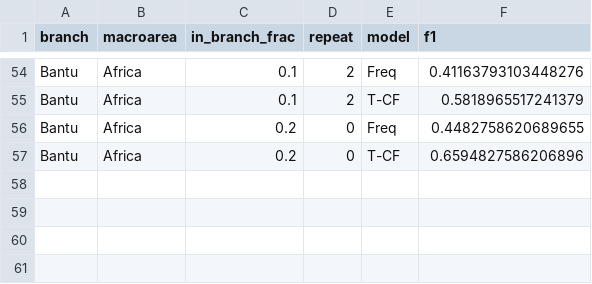
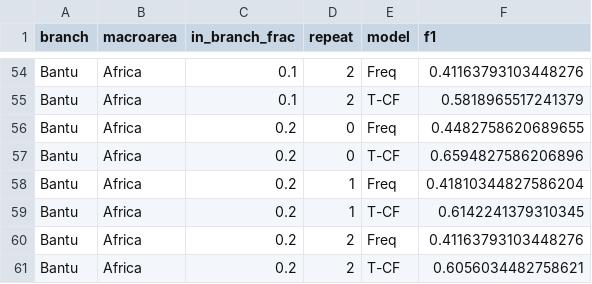
Before and after one commit to PanTungLe/Grambank2Vec, a CSV file: pilot_full.csv, drawn as a sheet; only a part is shown, gaps mark what is left out; the diff names each change by its address in the sheet, - before the commit and + after, or states it on an @@ line.

```diff
--- a/pilot_full.csv
+++ b/pilot_full.csv
+row 58: Bantu | Africa | 0.2 | 1 | Freq | 0.41810344827586204
+row 59: Bantu | Africa | 0.2 | 1 | T-CF | 0.6142241379310345
+row 60: Bantu | Africa | 0.2 | 2 | Freq | 0.41163793103448276
+row 61: Bantu | Africa | 0.2 | 2 | T-CF | 0.6056034482758621
```
